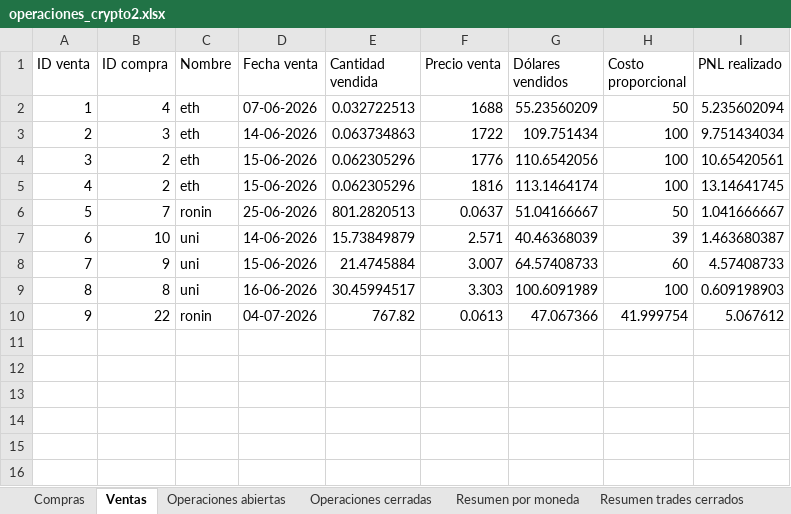
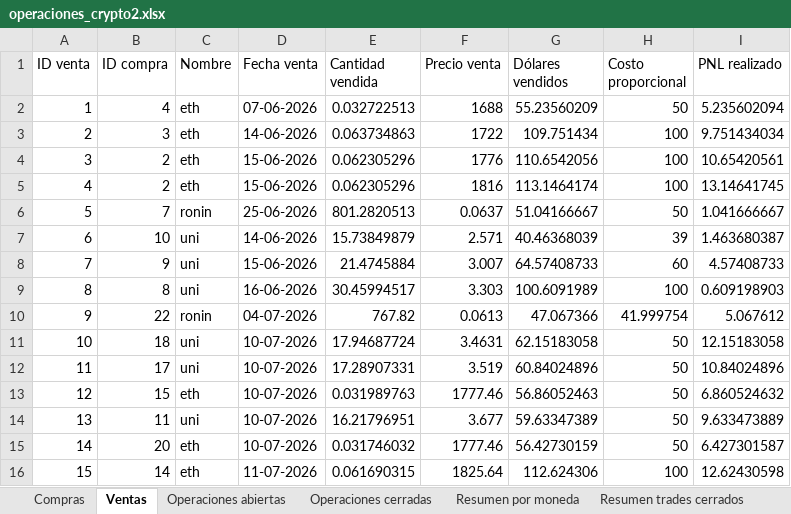
Before and after one commit to LucasRimbano/carga-a-mano-datos-operaciones, an Excel workbook: operaciones_crypto2.xlsx, sheet Ventas, drawn as a sheet; values as stored, in another font and other column widths than the file's, no borders; the diff names each change by its address in the sheet, - before the commit and + after, or states it on an @@ line.

```diff
--- a/operaciones_crypto2.xlsx (sheet Ventas)
+++ b/operaciones_crypto2.xlsx (sheet Ventas)
+row 11: 10 | 18 | uni | 10-07-2026 | 17.94687724 | 3.4631 | 62.15183058 | 50 | 12.15183058
+row 12: 11 | 17 | uni | 10-07-2026 | 17.28907331 | 3.519 | 60.84024896 | 50 | 10.84024896
+row 13: 12 | 15 | eth | 10-07-2026 | 0.031989763 | 1777.46 | 56.86052463 | 50 | 6.860524632
+row 14: 13 | 11 | uni | 10-07-2026 | 16.21796951 | 3.677 | 59.63347389 | 50 | 9.633473889
+row 15: 14 | 20 | eth | 10-07-2026 | 0.031746032 | 1777.46 | 56.42730159 | 50 | 6.427301587
+row 16: 15 | 14 | eth | 11-07-2026 | 0.061690315 | 1825.64 | 112.624306 | 100 | 12.62430598
```
Also changed, not shown: sheet Operaciones cerradas, sheet Historial, sheet Operaciones abiertas, sheet Resumen trades cerrados, sheet Compras, sheet Resumen por moneda, 4 other files.
